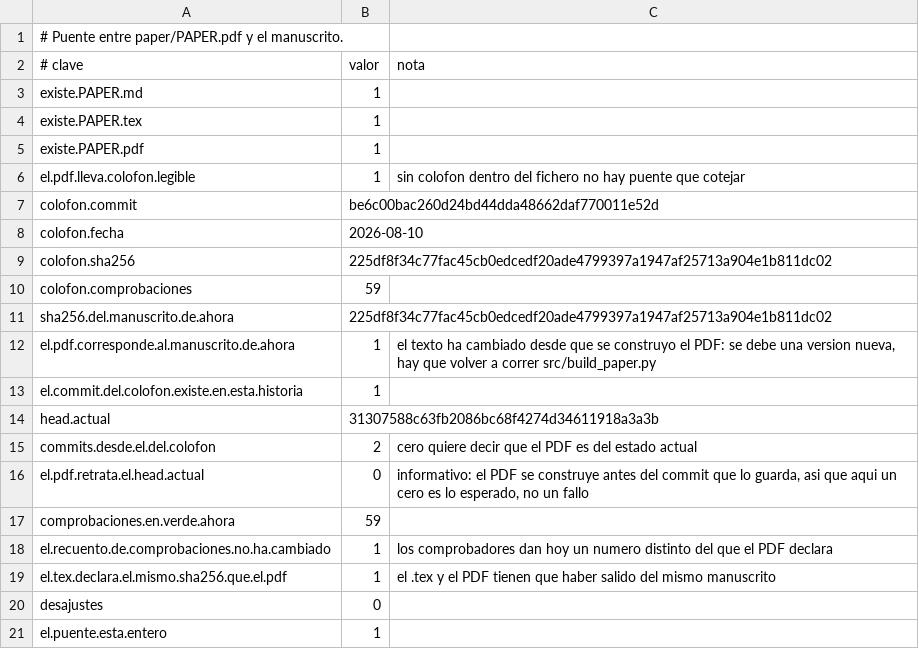
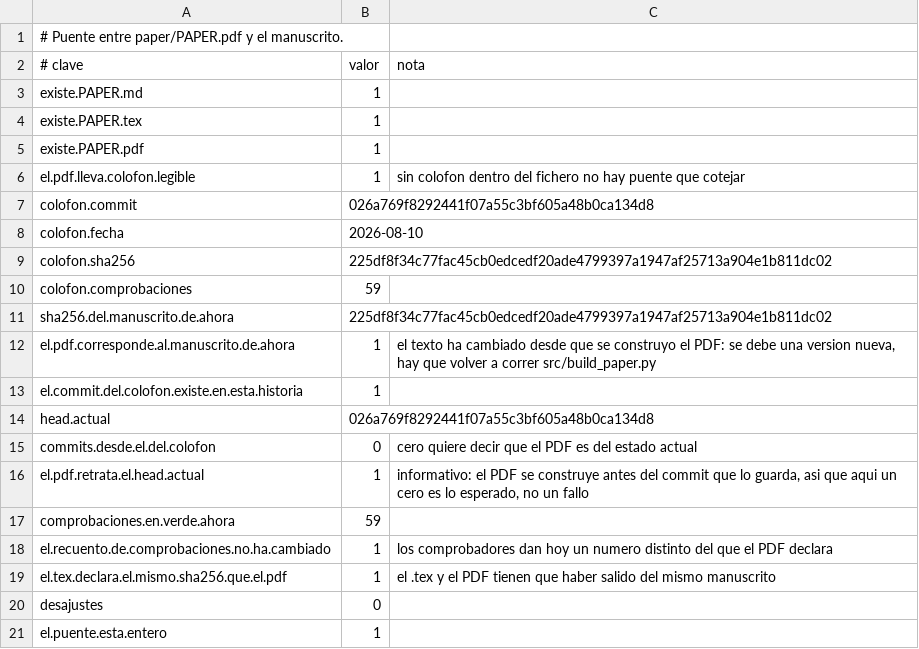
Before and after one commit to Probatorium/forced-counts, a TSV file: results/pdf-bridge.tsv, drawn as a sheet.

```diff
--- a/results/pdf-bridge.tsv
+++ b/results/pdf-bridge.tsv
@@ -6,3 +6,3 @@ existe.PAPER.pdf	1
 el.pdf.lleva.colofon.legible	1	sin colofon dentro del fichero no hay puente que cotejar
-colofon.commit	be6c00bac260d24bd44dda48662daf770011e52d	
+colofon.commit	026a769f8292441f07a55c3bf605a48b0ca134d8	
 colofon.fecha	2026-08-10	
@@ -13,5 +13,5 @@ el.pdf.corresponde.al.manuscrito.de.ahora	1	el texto ha cambiado desde que se co
 el.commit.del.colofon.existe.en.esta.historia	1	
-head.actual	31307588c63fb2086bc68f4274d34611918a3a3b	
-commits.desde.el.del.colofon	2	cero quiere decir que el PDF es del estado actual
-el.pdf.retrata.el.head.actual	0	informativo: el PDF se construye antes del commit que lo guarda, asi que aqui un cero es lo esperado, no un fallo
+head.actual	026a769f8292441f07a55c3bf605a48b0ca134d8	
+commits.desde.el.del.colofon	0	cero quiere decir que el PDF es del estado actual
+el.pdf.retrata.el.head.actual	1	informativo: el PDF se construye antes del commit que lo guarda, asi que aqui un cero es lo esperado, no un fallo
 comprobaciones.en.verde.ahora	59	
```
Also changed, not shown: results/build-paper.tsv, results/effort.tsv, 5 other files.
